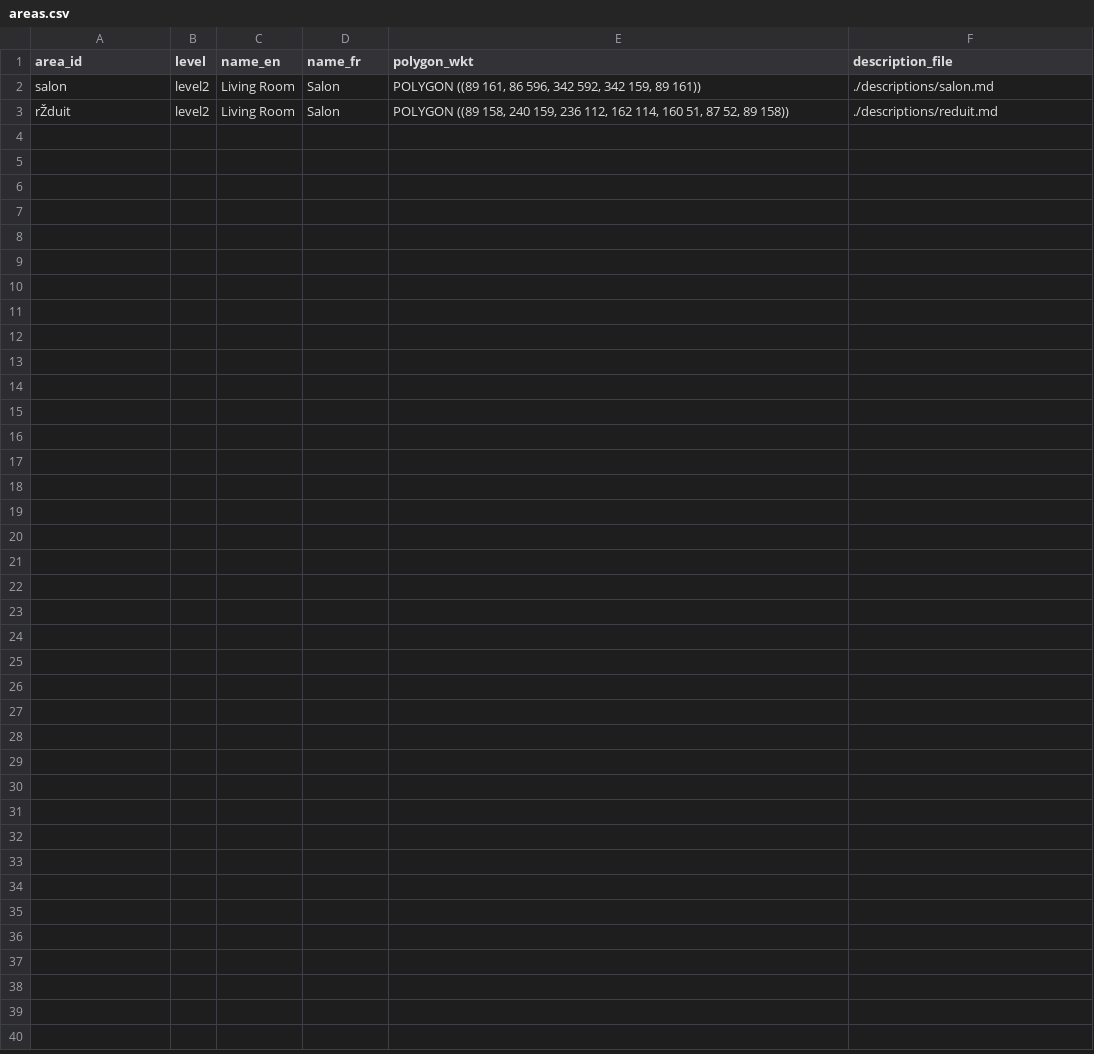
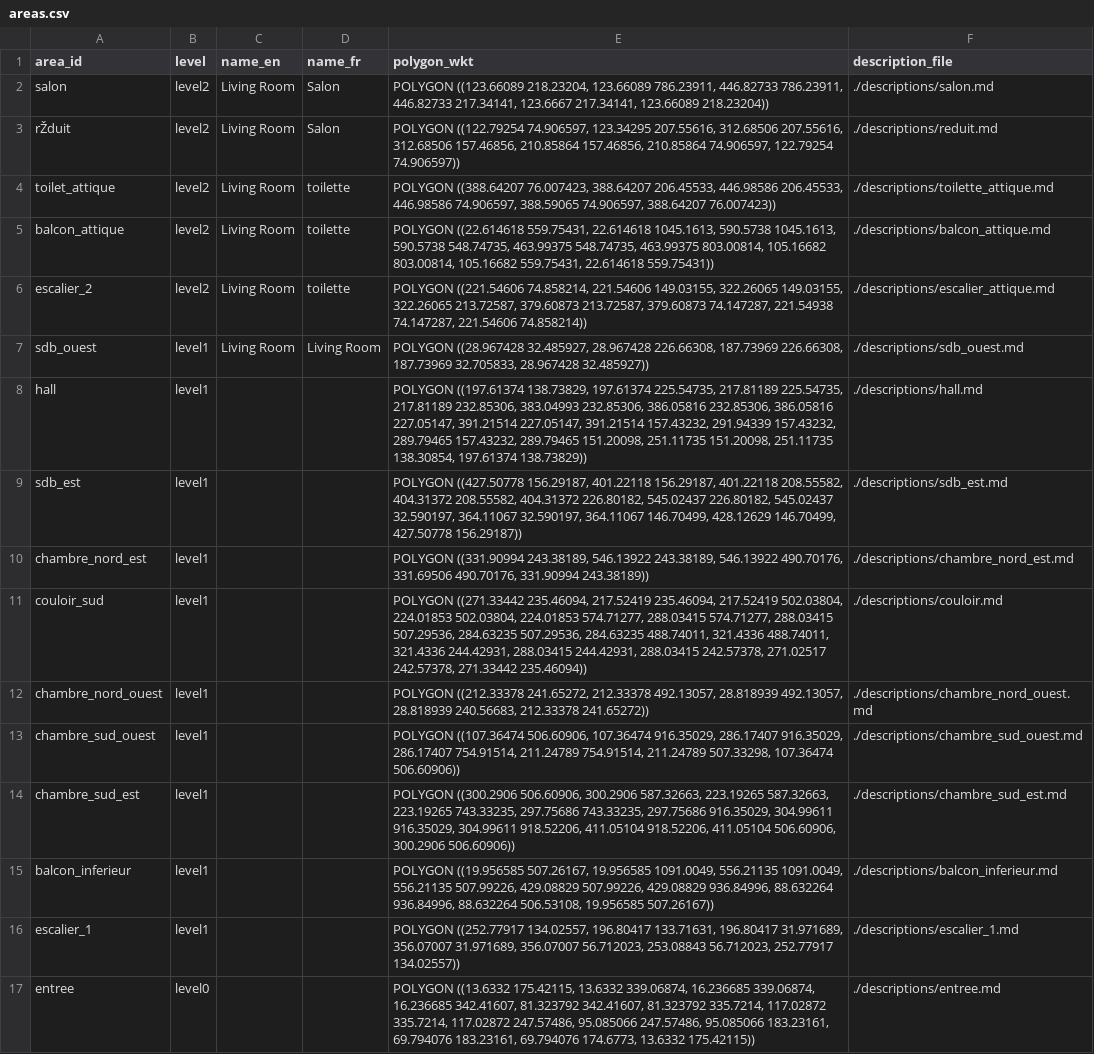
Before and after one commit to regislon/mylovelyhome, a CSV file: areas.csv, drawn as a sheet.

```diff
--- a/areas.csv
+++ b/areas.csv
@@ -1,3 +1,17 @@
   area_id,level,name_en,name_fr,polygon_wkt,description_file
-  salon,level2,Living Room,Salon,"POLYGON ((89 161, 86 596, 342 592, 342 159, 89 161))",./descriptions/salon.md
-  rŽduit,level2,Living Room,Salon,"POLYGON ((89 158, 240 159, 236 112, 162 114, 160 51, 87 52, 89 158))",./descriptions/reduit.md
+  salon,level2,Living Room,Salon,"POLYGON ((123.66089 218.23204, 123.66089 786.23911, 446.82733 786.23911, 446.82733 217.34141, 123.6667 217.34141, 123.66089 218.23204))",./descriptions/salon.md
+  rŽduit,level2,Living Room,Salon,"POLYGON ((122.79254 74.906597, 123.34295 207.55616, 312.68506 207.55616, 312.68506 157.46856, 210.85864 157.46856, 210.85864 74.906597, 122.79254 74.906597))",./descriptions/reduit.md
+toilet_attique,level2,Living Room,toilette,"POLYGON ((388.64207 76.007423, 388.64207 206.45533, 446.98586 206.45533, 446.98586 74.906597, 388.59065 74.906597, 388.64207 76.007423))",./descriptions/toilette_attique.md
+balcon_attique,level2,Living Room,toilette,"POLYGON ((22.614618 559.75431, 22.614618 1045.1613, 590.5738 1045.1613, 590.5738 548.74735, 463.99375 548.74735, 463.99375 803.00814, 105.16682 803.00814, 105.16682 559.75431, 22.614618 559.75431))",./descriptions/balcon_attique.md
+escalier_2,level2,Living Room,toilette,"POLYGON ((221.54606 74.858214, 221.54606 149.03155, 322.26065 149.03155, 322.26065 213.72587, 379.60873 213.72587, 379.60873 74.147287, 221.54938 74.147287, 221.54606 74.858214))",./descriptions/escalier_attique.md
+sdb_ouest,level1,Living Room,Living Room,"POLYGON ((28.967428 32.485927, 28.967428 226.66308, 187.73969 226.66308, 187.73969 32.705833, 28.967428 32.485927))",./descriptions/sdb_ouest.md
+hall,level1,,,"POLYGON ((197.61374 138.73829, 197.61374 225.54735, 217.81189 225.54735, 217.81189 232.85306, 383.04993 232.85306, 386.05816 232.85306, 386.05816 227.05147, 391.21514 227.05147, 391.21514 157.43232, 291.94339 157.43232, 289.79465 157.43232, 289.79465 151.20098, 251.11735 151.20098, 251.11735 138.30854, 197.61374 138.73829))",./descriptions/hall.md
+sdb_est,level1,,,"POLYGON ((427.50778 156.29187, 401.22118 156.29187, 401.22118 208.55582, 404.31372 208.55582, 404.31372 226.80182, 545.02437 226.80182, 545.02437 32.590197, 364.11067 32.590197, 364.11067 146.70499, 428.12629 146.70499, 427.50778 156.29187))",./descriptions/sdb_est.md
+chambre_nord_est,level1,,,"POLYGON ((331.90994 243.38189, 546.13922 243.38189, 546.13922 490.70176, 331.69506 490.70176, 331.90994 243.38189))",./descriptions/chambre_nord_est.md
+couloir_sud,level1,,,"POLYGON ((271.33442 235.46094, 217.52419 235.46094, 217.52419 502.03804, 224.01853 502.03804, 224.01853 574.71277, 288.03415 574.71277, 288.03415 507.29536, 284.63235 507.29536, 284.63235 488.74011, 321.4336 488.74011, 321.4336 244.42931, 288.03415 244.42931, 288.03415 242.57378, 271.02517 242.57378, 271.33442 235.46094))",./descriptions/couloir.md
+chambre_nord_ouest,level1,,,"POLYGON ((212.33378 241.65272, 212.33378 492.13057, 28.818939 492.13057, 28.818939 240.56683, 212.33378 241.65272))",./descriptions/chambre_nord_ouest.md
+chambre_sud_ouest,level1,,,"POLYGON ((107.36474 506.60906, 107.36474 916.35029, 286.17407 916.35029, 286.17407 754.91514, 211.24789 754.91514, 211.24789 507.33298, 107.36474 506.60906))",./descriptions/chambre_sud_ouest.md
+chambre_sud_est,level1,,,"POLYGON ((300.2906 506.60906, 300.2906 587.32663, 223.19265 587.32663, 223.19265 743.33235, 297.75686 743.33235, 297.75686 916.35029, 304.99611 916.35029, 304.99611 918.52206, 411.05104 918.52206, 411.05104 506.60906, 300.2906 506.60906))",./descriptions/chambre_sud_est.md
+balcon_inferieur,level1,,,"POLYGON ((19.956585 507.26167, 19.956585 1091.0049, 556.21135 1091.0049, 556.21135 507.99226, 429.08829 507.99226, 429.08829 936.84996, 88.632264 936.84996, 88.632264 506.53108, 19.956585 507.26167))",./descriptions/balcon_inferieur.md
+escalier_1,level1,,,"POLYGON ((252.77917 134.02557, 196.80417 133.71631, 196.80417 31.971689, 356.07007 31.971689, 356.07007 56.712023, 253.08843 56.712023, 252.77917 134.02557))",./descriptions/escalier_1.md
+entree,level0,,,"POLYGON ((13.6332 175.42115, 13.6332 339.06874, 16.236685 339.06874, 16.236685 342.41607, 81.323792 342.41607, 81.323792 335.7214, 117.02872 335.7214, 117.02872 247.57486, 95.085066 247.57486, 95.085066 183.23161, 69.794076 183.23161, 69.794076 174.6773, 13.6332 175.42115))",./descriptions/entree.md
```
Also changed, not shown: assets.csv, 7 other files.
